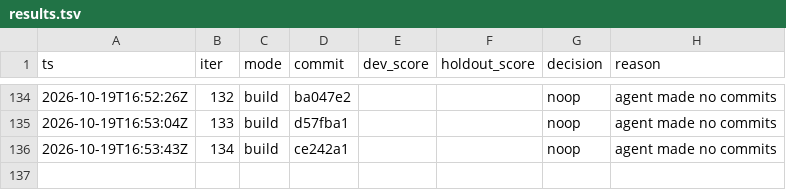
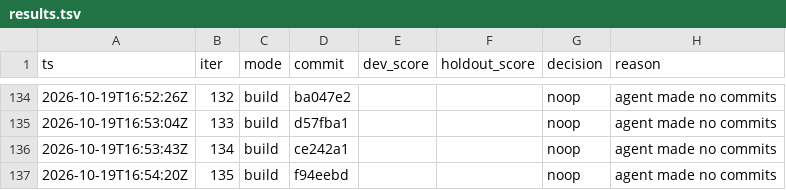
Before and after one commit to karlrobinson9014/Perturb26, a TSV file: status/results.tsv, drawn as a sheet; only a part is shown, gaps mark what is left out.

Commit message:
loop: iter 135 status

```diff
--- a/status/results.tsv
+++ b/status/results.tsv
@@ -136 +136,2 @@ ts	iter	mode	commit	dev_score	holdout_score	decision	reason
 2026-10-19T16:53:43Z	134	build	ce242a1			noop	agent made no commits
+2026-10-19T16:54:20Z	135	build	f94eebd			noop	agent made no commits
```
Also changed, not shown: status/iterations.tsv.
